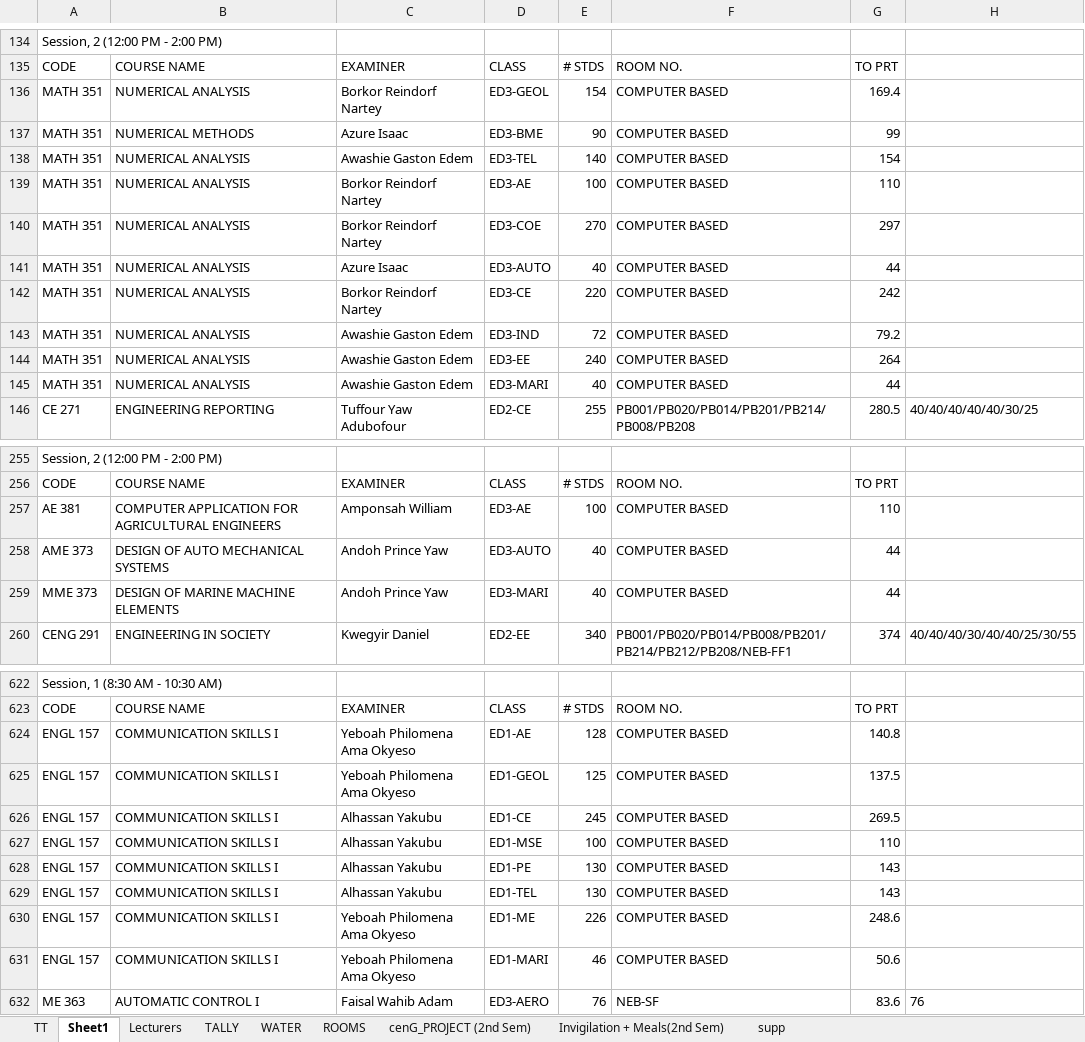
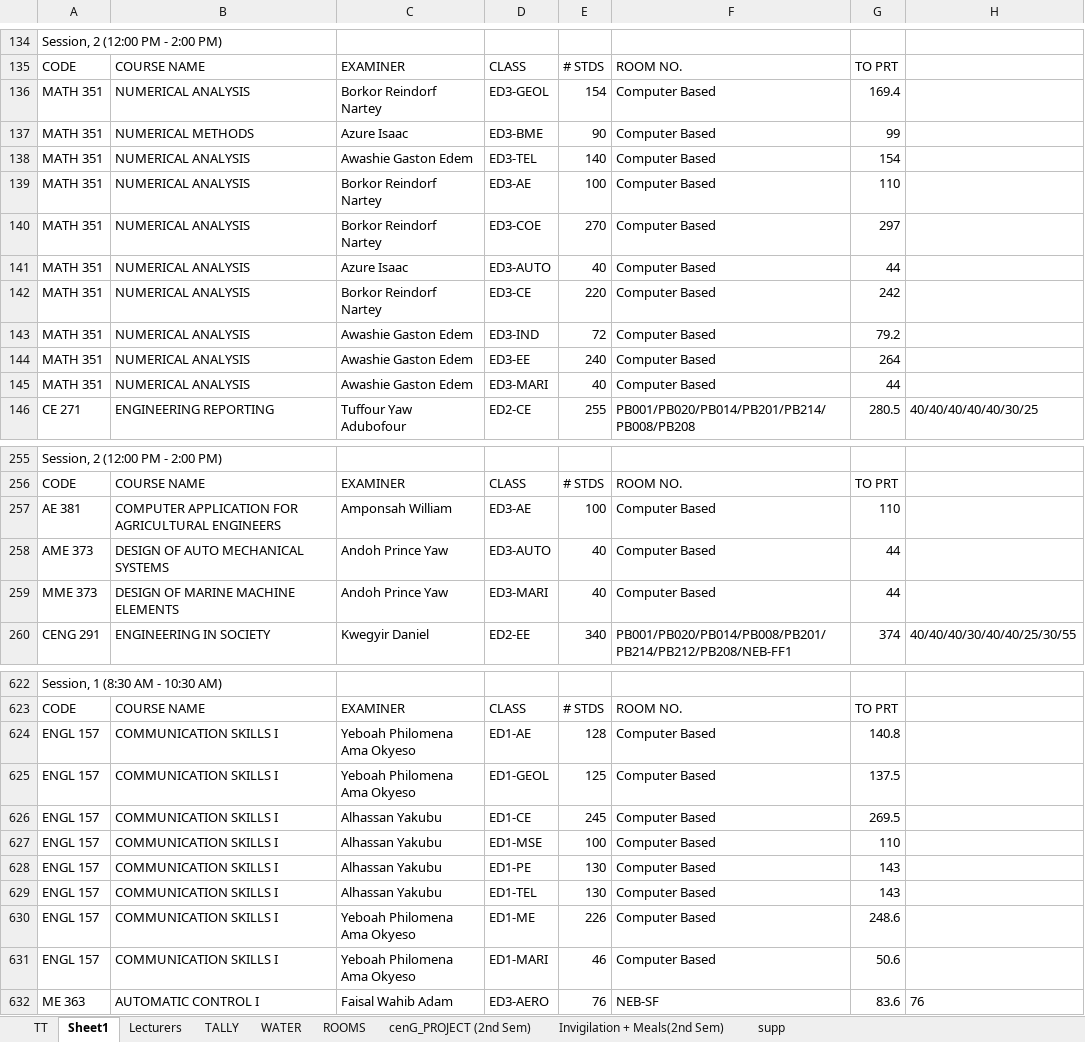
Before and after one commit to HerbertNtim/invigilation-automation, an Excel workbook: src/timetables/Examtt2k25_26_FS.xlsx, sheet Sheet1, drawn as a sheet; only a part is shown, gaps mark what is left out; values as stored, in another font and other column widths than the file's, no borders; the diff covers the shown part only; the diff names each change by its address in the sheet, - before the commit and + after, or states it on an @@ line.

```diff
--- a/src/timetables/Examtt2k25_26_FS.xlsx (sheet Sheet1)
+++ b/src/timetables/Examtt2k25_26_FS.xlsx (sheet Sheet1)
-F136:F145: COMPUTER BASED
+F136:F145: Computer Based
-F257:F259: COMPUTER BASED
+F257:F259: Computer Based
-F624:F631: COMPUTER BASED
+F624:F631: Computer Based
```
Also changed, not shown: 48 edited cells elsewhere in this sheet, src/outputs/Examtt2k25_26_FS-cleaned.xlsx, src/outputs/ta_schedule-final.xlsx, 7 other files.
